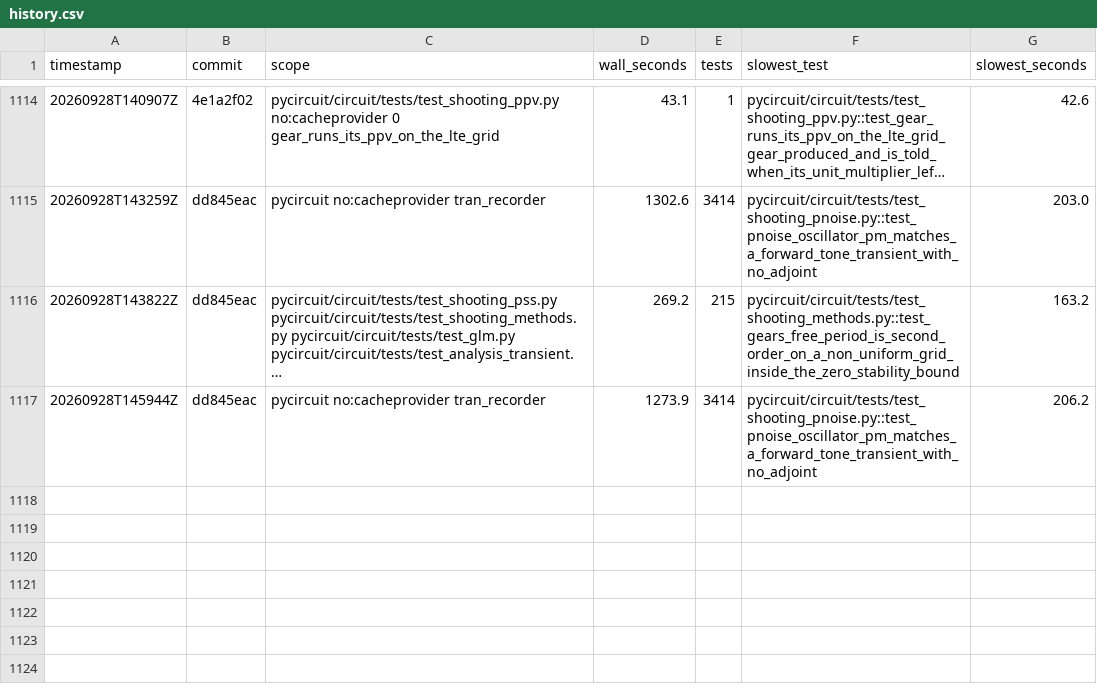
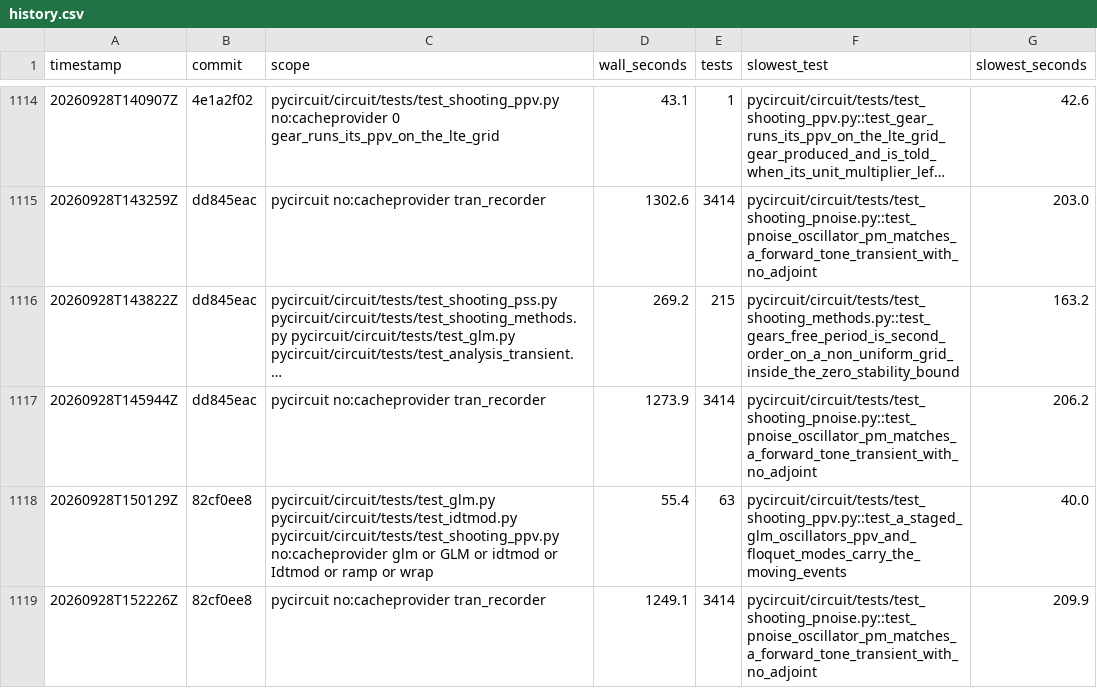
Before and after one commit to henjo/pycircuit, a CSV file: test_timings/history.csv, drawn as a sheet; only a part is shown, gaps mark what is left out; long unchanged cells end in ….

```diff
--- a/test_timings/history.csv
+++ b/test_timings/history.csv
@@ -1117 +1117,3 @@ timestamp,commit,scope,wall_seconds,tests,slowest_test,slowest_seconds
 20260928T145944Z,dd845eac,pycircuit no:cacheprovider tran_recorder,1273.9,3414,pycircuit/circuit/tests/test_shooting_pnoise.py::test_pnoise_oscillator_pm_matches_a_forward_tone_transient_with_no_adjoint,206.2
+20260928T150129Z,82cf0ee8,pycircuit/circuit/tests/test_glm.py pycircuit/circuit/tests/test_idtmod.py pycircuit/circuit/tests/test_shooting_ppv.py no:cacheprovider glm or GLM or idtmod or Idtmod or ramp or wrap,55.4,63,pycircuit/circuit/tests/test_shooting_ppv.py::test_a_staged_glm_oscillators_ppv_and_floquet_modes_carry_the_moving_events,40.0
+20260928T152226Z,82cf0ee8,pycircuit no:cacheprovider tran_recorder,1249.1,3414,pycircuit/circuit/tests/test_shooting_pnoise.py::test_pnoise_oscillator_pm_matches_a_forward_tone_transient_with_no_adjoint,209.9
```
Also changed, not shown: 4 other files.
